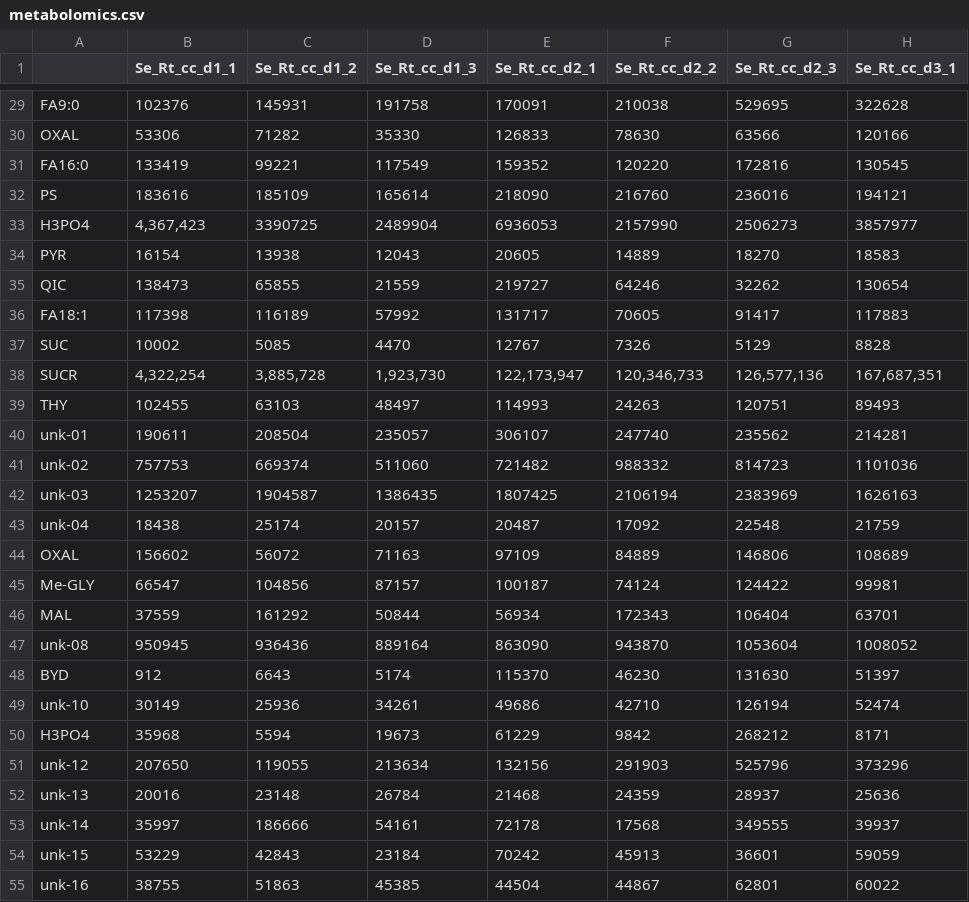
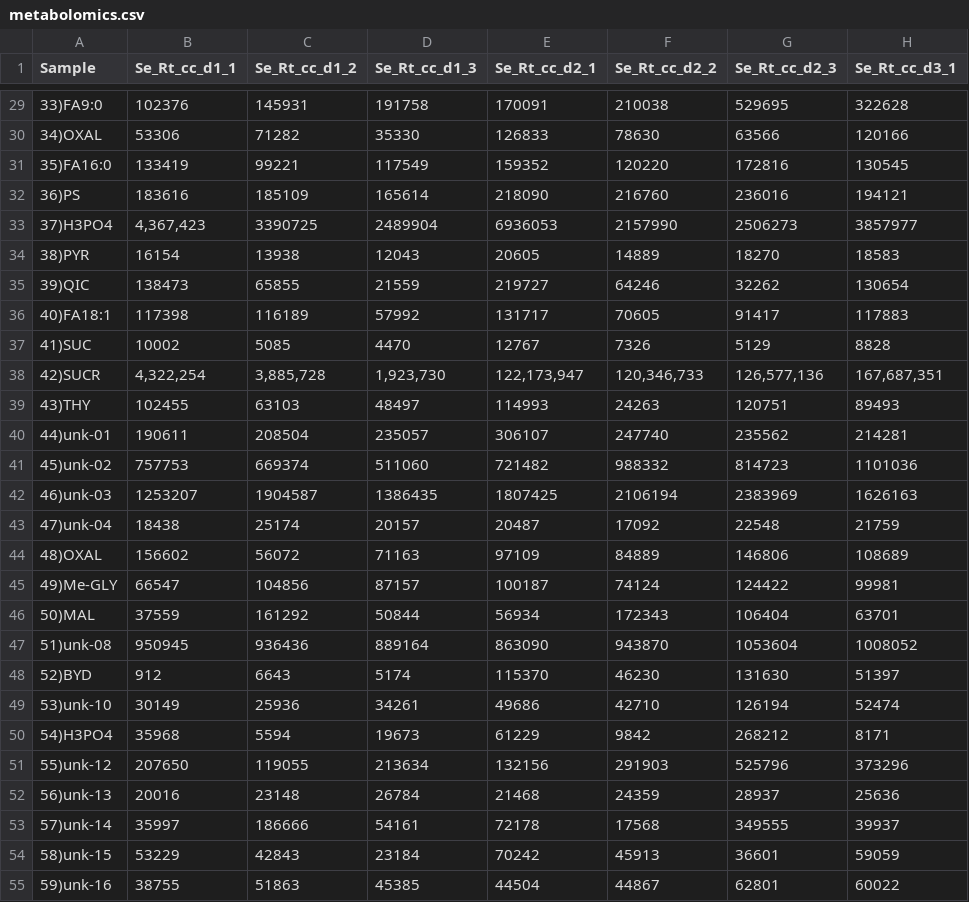
Before and after one commit to pnnl-predictive-phenomics/syn_bmca, a CSV file: data/processed_data/metabolomics.csv, drawn as a sheet; only a part is shown, gaps mark what is left out; the diff covers the shown part only; the diff names each change by its address in the sheet, - before the commit and + after, or states it on an @@ line.

```diff
--- a/data/processed_data/metabolomics.csv
+++ b/data/processed_data/metabolomics.csv
-A1: (empty)
+A1: Sample
-A29 (Sample): FA9:0
+A29 (Sample): 33)FA9:0
-A30 (Sample): OXAL
+A30 (Sample): 34)OXAL
-A31 (Sample): FA16:0
+A31 (Sample): 35)FA16:0
-A32 (Sample): PS
+A32 (Sample): 36)PS
-A33 (Sample): H3PO4
+A33 (Sample): 37)H3PO4
-A34 (Sample): PYR
+A34 (Sample): 38)PYR
-A35 (Sample): QIC
+A35 (Sample): 39)QIC
-A36 (Sample): FA18:1
+A36 (Sample): 40)FA18:1
-A37 (Sample): SUC
+A37 (Sample): 41)SUC
-A38 (Sample): SUCR
+A38 (Sample): 42)SUCR
-A39 (Sample): THY
+A39 (Sample): 43)THY
-A40 (Sample): unk-01
+A40 (Sample): 44)unk-01
-A41 (Sample): unk-02
+A41 (Sample): 45)unk-02
-A42 (Sample): unk-03
+A42 (Sample): 46)unk-03
-A43 (Sample): unk-04
+A43 (Sample): 47)unk-04
-A44 (Sample): OXAL
+A44 (Sample): 48)OXAL
-A45 (Sample): Me-GLY
+A45 (Sample): 49)Me-GLY
-A46 (Sample): MAL
+A46 (Sample): 50)MAL
-A47 (Sample): unk-08
+A47 (Sample): 51)unk-08
-A48 (Sample): BYD
+A48 (Sample): 52)BYD
-A49 (Sample): unk-10
+A49 (Sample): 53)unk-10
-A50 (Sample): H3PO4
+A50 (Sample): 54)H3PO4
-A51 (Sample): unk-12
+A51 (Sample): 55)unk-12
-A52 (Sample): unk-13
+A52 (Sample): 56)unk-13
-A53 (Sample): unk-14
+A53 (Sample): 57)unk-14
-A54 (Sample): unk-15
+A54 (Sample): 58)unk-15
-A55 (Sample): unk-16
+A55 (Sample): 59)unk-16
```
Also changed, not shown: 102 edited cells elsewhere in this file, data/processed_data/cleaned_transcriptomics.csv, 1 other file.
